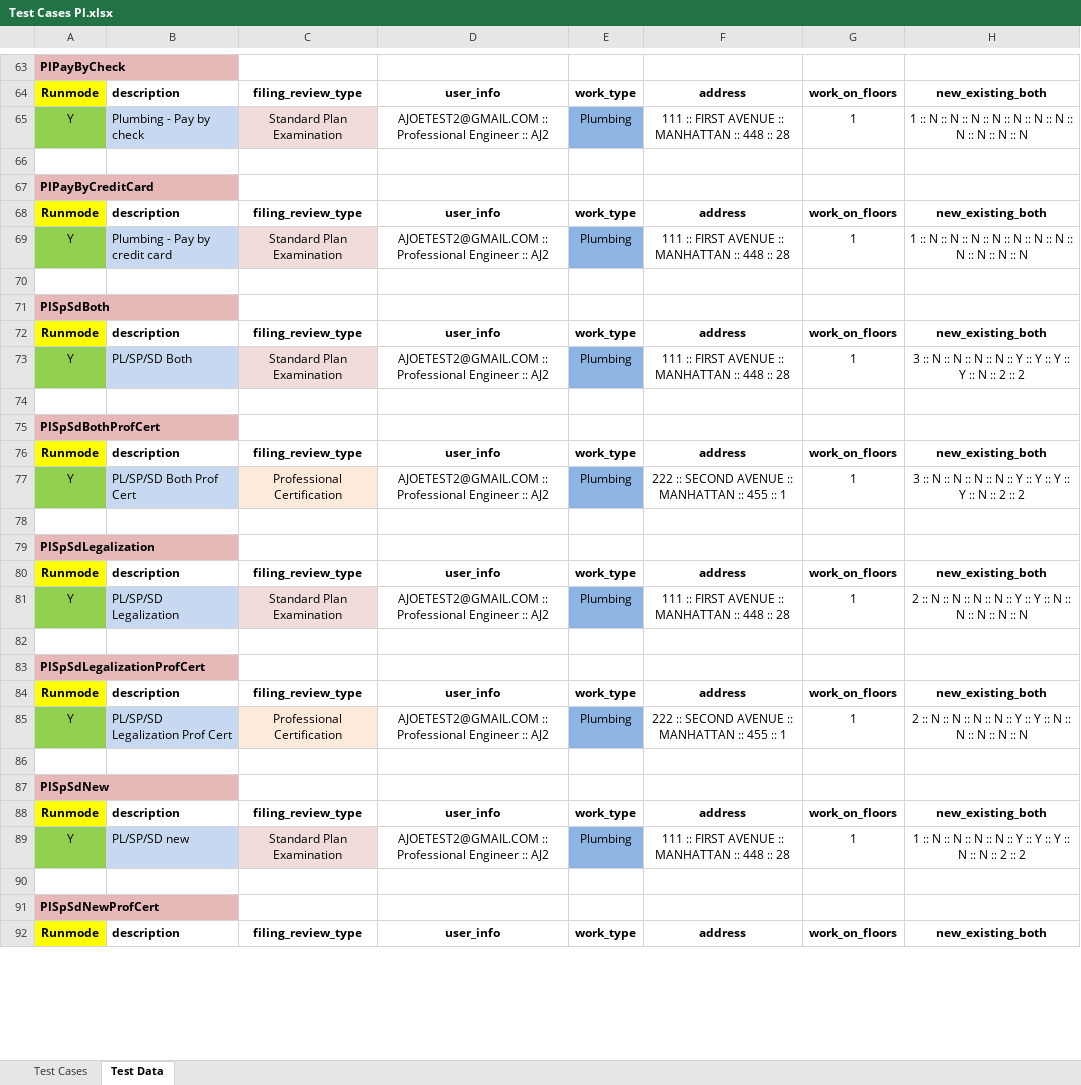
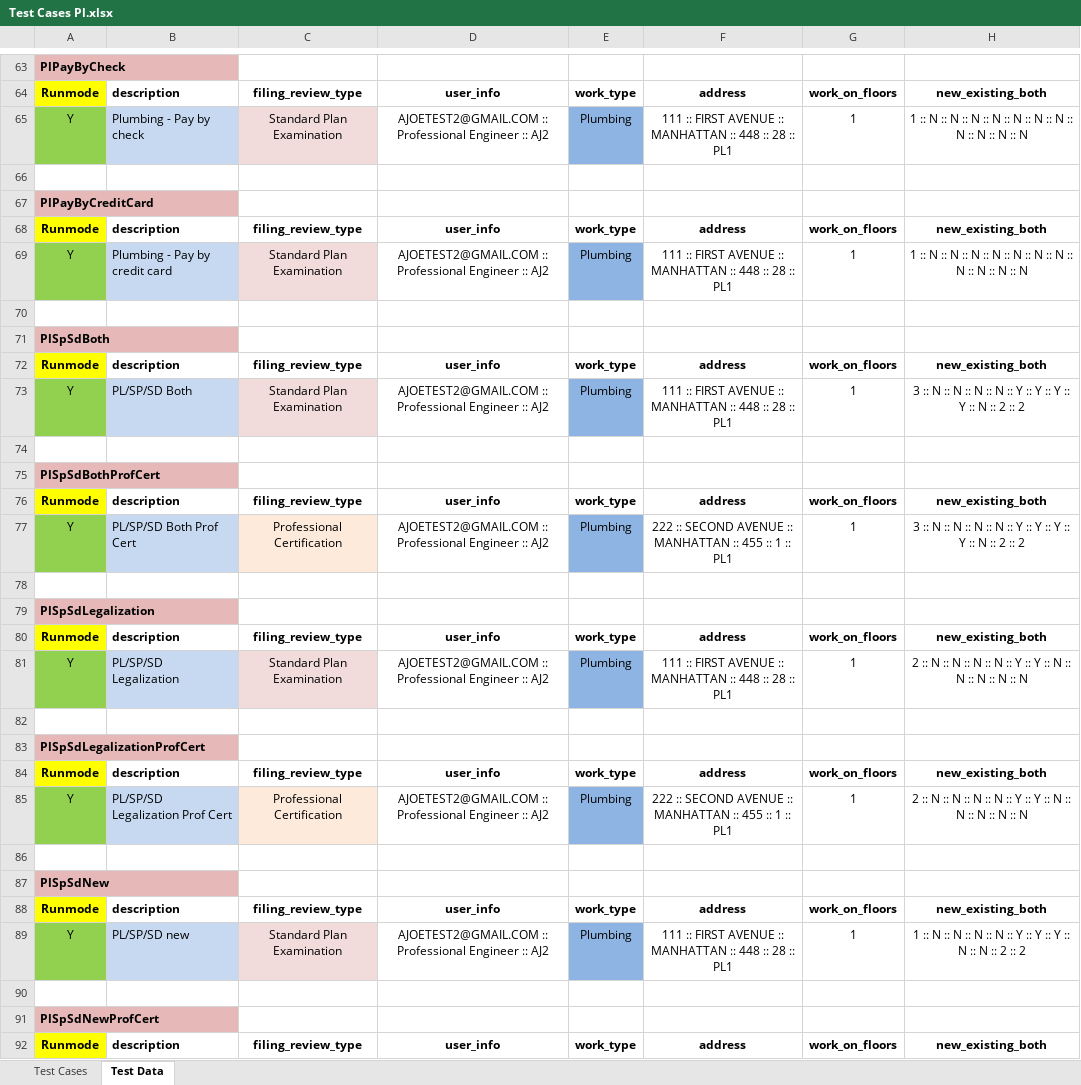
Before and after one commit to dobnowqa/all-projects, an Excel workbook: src/com/data/Test Cases Pl.xlsx, sheet Test Data, drawn as a sheet; only a part is shown, gaps mark what is left out; values as stored, in another font and other column widths than the file's, no borders; the diff covers the shown part only; the diff names each change by its address in the sheet, - before the commit and + after, or states it on an @@ line.

Commit message:
latest data files as of 2018-12-28
latest data files as of 2018-12-28 - Test Cases BEMSST.xlsx, Test Cases Pl.xlsx

```diff
--- a/src/com/data/Test Cases Pl.xlsx (sheet Test Data)
+++ b/src/com/data/Test Cases Pl.xlsx (sheet Test Data)
-F65: …:: 28
+F65: …:: 28 :: PL1
-F69: …:: 28
+F69: …:: 28 :: PL1
-F73: …:: 28
+F73: …:: 28 :: PL1
-F77: …:: 1
+F77: …:: 1 :: PL1
-F81: …:: 28
+F81: …:: 28 :: PL1
-F85: …:: 1
+F85: …:: 1 :: PL1
-F89: …:: 28
+F89: …:: 28 :: PL1
```
Also changed, not shown: 12 removed rows and 41 edited cells elsewhere in this sheet, sheet Test Cases, 1 other file.
